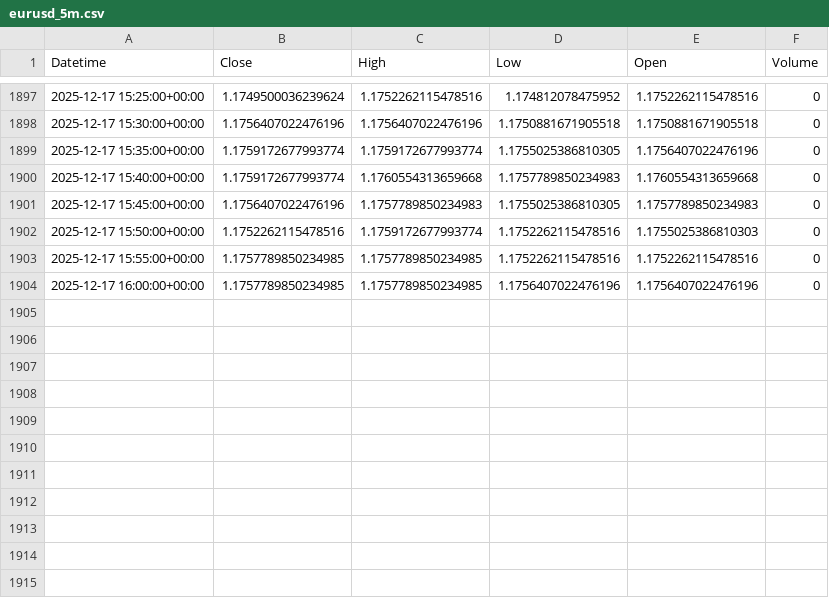
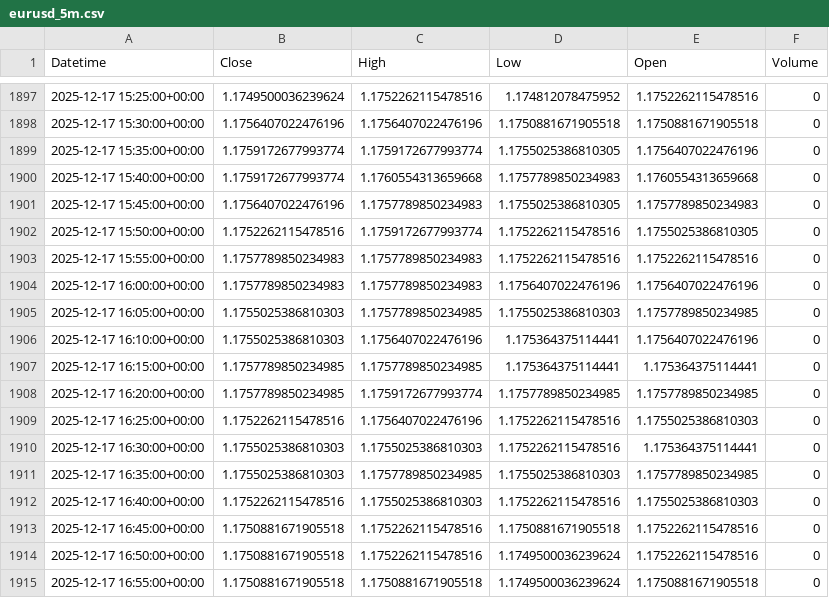
Before and after one commit to jsgaston82/IG-Trading, a CSV file: data/eurusd_5m.csv, drawn as a sheet; only a part is shown, gaps mark what is left out.

```diff
--- a/data/eurusd_5m.csv
+++ b/data/eurusd_5m.csv
@@ -1901,4 +1901,15 @@ Datetime,Close,High,Low,Open,Volume
 2025-12-17 15:45:00+00:00,1.1756407022476196,1.1757789850234983,1.1755025386810305,1.1757789850234983,0
-2025-12-17 15:50:00+00:00,1.1752262115478516,1.1759172677993774,1.1752262115478516,1.1755025386810303,0
-2025-12-17 15:55:00+00:00,1.1757789850234985,1.1757789850234985,1.1752262115478516,1.1752262115478516,0
-2025-12-17 16:00:00+00:00,1.1757789850234985,1.1757789850234985,1.1756407022476196,1.1756407022476196,0
+2025-12-17 15:50:00+00:00,1.1752262115478516,1.1759172677993774,1.1752262115478516,1.1755025386810305,0
+2025-12-17 15:55:00+00:00,1.1757789850234983,1.1757789850234983,1.1752262115478516,1.1752262115478516,0
+2025-12-17 16:00:00+00:00,1.1757789850234983,1.1757789850234983,1.1756407022476196,1.1756407022476196,0
+2025-12-17 16:05:00+00:00,1.1755025386810303,1.1757789850234985,1.1755025386810303,1.1757789850234985,0
+2025-12-17 16:10:00+00:00,1.1755025386810303,1.1756407022476196,1.175364375114441,1.1756407022476196,0
+2025-12-17 16:15:00+00:00,1.1757789850234985,1.1757789850234985,1.175364375114441,1.175364375114441,0
+2025-12-17 16:20:00+00:00,1.1757789850234985,1.1759172677993774,1.1757789850234985,1.1757789850234985,0
+2025-12-17 16:25:00+00:00,1.1752262115478516,1.1756407022476196,1.1752262115478516,1.1755025386810303,0
+2025-12-17 16:30:00+00:00,1.1755025386810303,1.1755025386810303,1.1752262115478516,1.175364375114441,0
+2025-12-17 16:35:00+00:00,1.1755025386810303,1.1757789850234985,1.1755025386810303,1.1757789850234985,0
+2025-12-17 16:40:00+00:00,1.1752262115478516,1.1755025386810303,1.1752262115478516,1.1755025386810303,0
+2025-12-17 16:45:00+00:00,1.1750881671905518,1.1752262115478516,1.1750881671905518,1.1752262115478516,0
+2025-12-17 16:50:00+00:00,1.1750881671905518,1.1752262115478516,1.1749500036239624,1.1752262115478516,0
+2025-12-17 16:55:00+00:00,1.1750881671905518,1.1750881671905518,1.1749500036239624,1.1750881671905518,0
```
